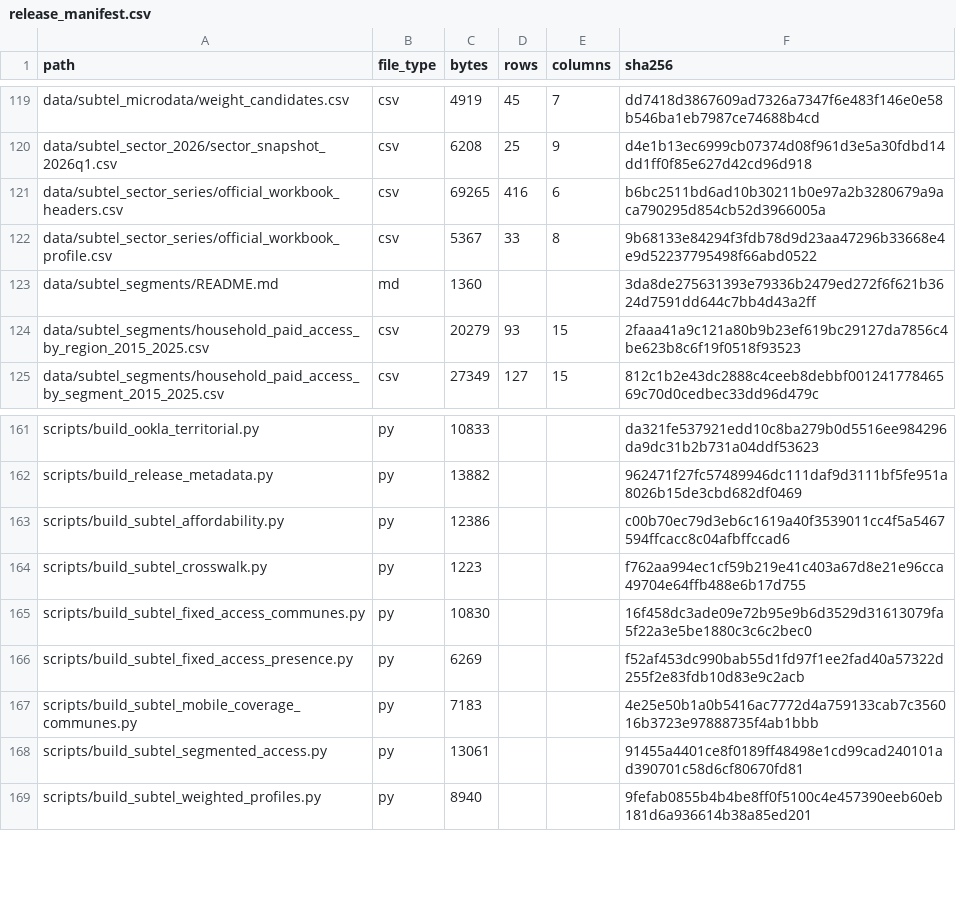
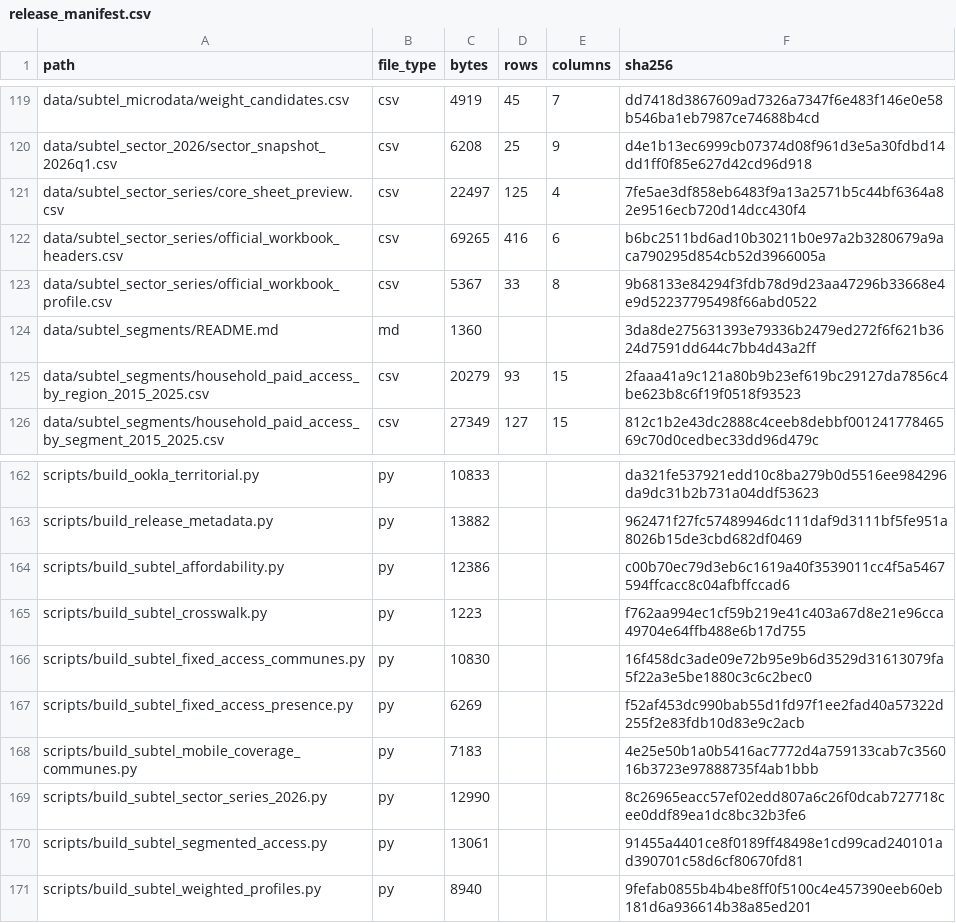
Before and after one commit to selguetagodoy/Chile-Digital-Inclusion, a CSV file: data/metadata/release_manifest.csv, drawn as a sheet; only a part is shown, gaps mark what is left out.

```diff
--- a/data/metadata/release_manifest.csv
+++ b/data/metadata/release_manifest.csv
@@ -120,2 +120,3 @@ data/subtel_microdata/weight_candidates.csv,csv,4919,45,7,dd7418d3867609ad7326a7
 data/subtel_sector_2026/sector_snapshot_2026q1.csv,csv,6208,25,9,d4e1b13ec6999cb07374d08f961d3e5a30fdbd14dd1ff0f85e627d42cd96d918
+data/subtel_sector_series/core_sheet_preview.csv,csv,22497,125,4,7fe5ae3df858eb6483f9a13a2571b5c44bf6364a82e9516ecb720d14dcc430f4
 data/subtel_sector_series/official_workbook_headers.csv,csv,69265,416,6,b6bc2511bd6ad10b30211b0e97a2b3280679a9aca790295d854cb52d3966005a
@@ -167,2 +168,3 @@ scripts/build_subtel_fixed_access_presence.py,py,6269,,,f52af453dc990bab55d1fd97
 scripts/build_subtel_mobile_coverage_communes.py,py,7183,,,4e25e50b1a0b5416ac7772d4a759133cab7c356016b3723e97888735f4ab1bbb
+scripts/build_subtel_sector_series_2026.py,py,12990,,,8c26965eacc57ef02edd807a6c26f0dcab727718cee0ddf89ea1dc8bc32b3fe6
 scripts/build_subtel_segmented_access.py,py,13061,,,91455a4401ce8f0189ff48498e1cd99cad240101ad390701c58d6cf80670fd81
```
